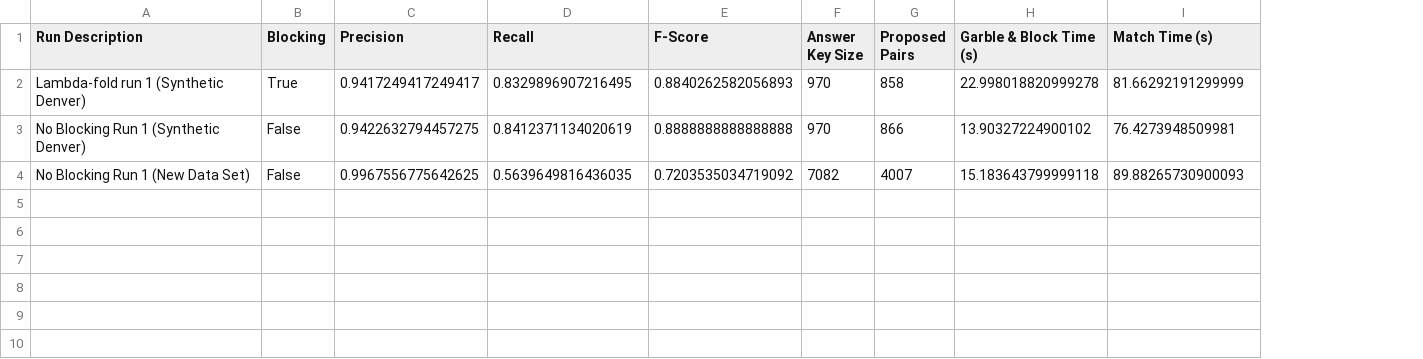
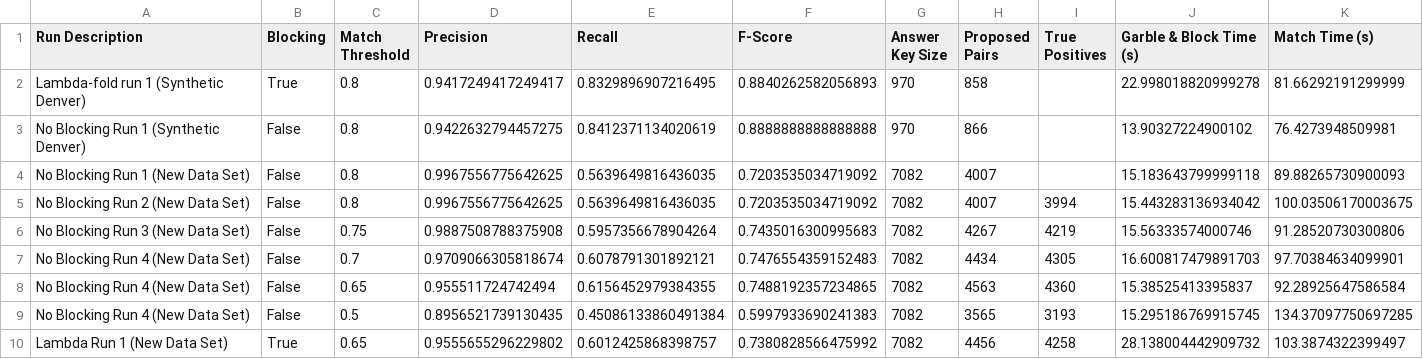
Before and after one commit to mitre/linkage-agent-tools, a CSV file: tuning-files-scripts/example_run_data.csv, drawn as a sheet; only a part is shown; rows hold the shown columns only; the diff names each change by its address in the sheet, - before the commit and + after, or states it on an @@ line.

```diff
--- a/tuning-files-scripts/example_run_data.csv
+++ b/tuning-files-scripts/example_run_data.csv
+column C (Match Threshold), rows 2-4: all 0.8
+column I (True Positives), empty
+row 5: No Blocking Run 2 (New Data Set) | False | 0.8 | 0.9967556775642625 | 0.5639649816436035 | 0.7203535034719092 | 7082 | 4007 | 3994 | 15.443283136934042 | 100.03506170003675
+row 6: No Blocking Run 3 (New Data Set) | False | 0.75 | 0.9887508788375908 | 0.5957356678904264 | 0.7435016300995683 | 7082 | 4267 | 4219 | 15.56333574000746 | 91.28520730300806
+row 7: No Blocking Run 4 (New Data Set) | False | 0.7 | 0.9709066305818674 | 0.6078791301892121 | 0.7476554359152483 | 7082 | 4434 | 4305 | 16.600817479891703 | 97.70384634099901
+row 8: No Blocking Run 4 (New Data Set) | False | 0.65 | 0.955511724742494 | 0.6156452979384355 | 0.7488192357234865 | 7082 | 4563 | 4360 | 15.38525413395837 | 92.28925647586584
+row 9: No Blocking Run 4 (New Data Set) | False | 0.5 | 0.8956521739130435 | 0.45086133860491384 | 0.5997933690241383 | 7082 | 3565 | 3193 | 15.295186769915745 | 134.37097750697285
+row 10: Lambda Run 1 (New Data Set) | True | 0.65 | 0.9555655296229802 | 0.6012425868398757 | 0.7380828566475992 | 7082 | 4456 | 4258 | 28.138004442909732 | 103.3874322399497
```
Also changed, not shown: 7 other files.
